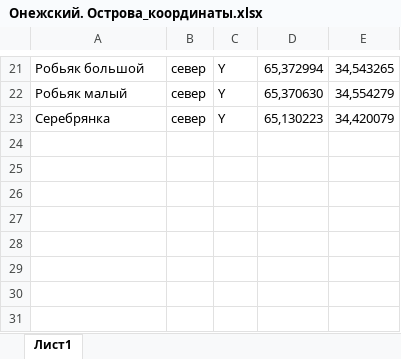
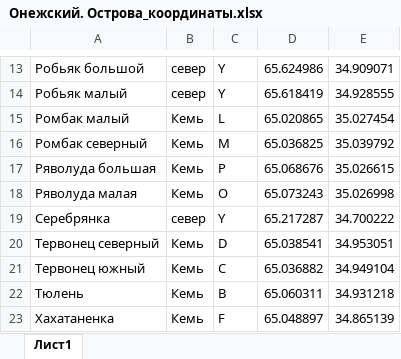
Before and after one commit to polydora/Articles_in_progress, an Excel workbook: Somateria_ASK/R_calc_Somateria/Data/Онежский. Острова_координаты.xlsx, sheet Лист1, drawn as a sheet; only a part is shown, gaps mark what is left out; values as stored, in another font and other column widths than the file's, no borders; addresses are those after the commit; the diff covers the shown part only; the diff names each change by its address in the sheet, - before the commit and + after, or states it on an @@ line.

```diff
--- a/Somateria_ASK/R_calc_Somateria/Data/Онежский. Острова_координаты.xlsx (sheet Лист1)
+++ b/Somateria_ASK/R_calc_Somateria/Data/Онежский. Острова_координаты.xlsx (sheet Лист1)
-D13: 65,372994
+D13: 65.624986
-E13: 34,543265
+E13: 34.909071
-D14: 65,370630
+D14: 65.618419
-E14: 34,554279
+E14: 34.928555
+row 15: Ромбак малый | Кемь | L | 65.020865 | 35.027454
+row 16: Ромбак северный | Кемь | M | 65.036825 | 35.039792
+row 17: Ряволуда большая | Кемь | P | 65.068676 | 35.026615
+row 18: Ряволуда малая | Кемь | O | 65.073243 | 35.026998
-D19: 65,130223
+D19: 65.217287
-E19: 34,420079
+E19: 34.700222
+row 20: Тервонец северный | Кемь | D | 65.038541 | 34.953051
+row 21: Тервонец южный | Кемь | C | 65.036882 | 34.949104
+row 22: Тюлень | Кемь | B | 65.060311 | 34.931218
+row 23: Хахатаненка | Кемь | F | 65.048897 | 34.865139
```
Also changed, not shown: 5 added rows, 13 removed rows and 14 edited cells elsewhere in this sheet, Mussel_Cancer/Mussel_cancer_Magadan_New_Analysis_2025/R_calc_BTN_strategies_2025/Data/Magadan_2021_2023_ecology_cleaned.xlsx, Mussel_Cancer/Mussel_cancer_Magadan_New_Analysis_2025/R_calc_BTN_strategies_2025/Data/Mussel_growth_Magadan_2021_2023.xlsx, 46 other files.
